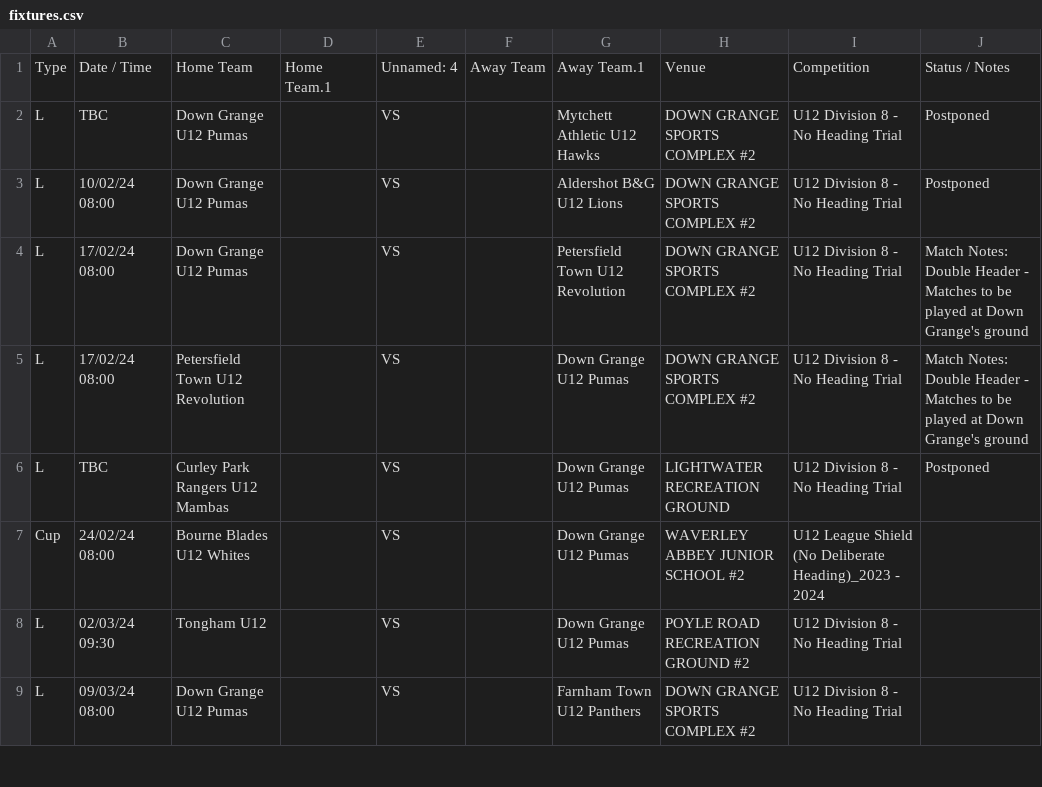
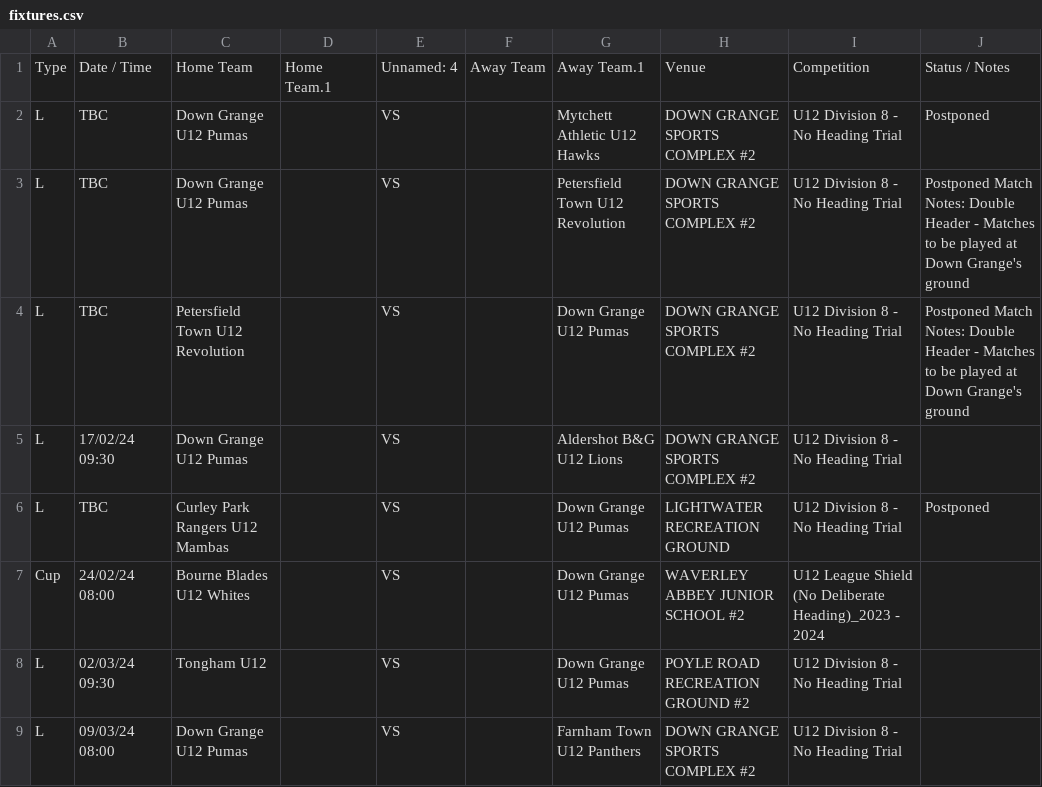
Before and after one commit to karl0ss/downgrangefixtures_ical, a CSV file: fixtures.csv, drawn as a sheet; only a part is shown.

```diff
--- a/fixtures.csv
+++ b/fixtures.csv
@@ -2,5 +2,5 @@ Type,Date / Time,Home Team,Home Team.1,Unnamed: 4,Away Team,Away Team.1,Venue,Co
 L,TBC,Down Grange U12 Pumas,,VS,,Mytchett Athletic U12 Hawks,DOWN GRANGE SPORTS COMPLEX #2,U12 Division 8 - No Heading Trial,Postponed
-L,10/02/24 08:00,Down Grange U12 Pumas,,VS,,Aldershot B&G U12 Lions,DOWN GRANGE SPORTS COMPLEX #2,U12 Division 8 - No Heading Trial,Postponed
-L,17/02/24 08:00,Down Grange U12 Pumas,,VS,,Petersfield Town U12 Revolution,DOWN GRANGE SPORTS COMPLEX #2,U12 Division 8 - No Heading Trial,Match Notes:  Double Header - Matches to be played at Down Grange's ground
-L,17/02/24 08:00,Petersfield Town U12 Revolution,,VS,,Down Grange U12 Pumas,DOWN GRANGE SPORTS COMPLEX #2,U12 Division 8 - No Heading Trial,Match Notes:  Double Header - Matches to be played at Down Grange's ground
+L,TBC,Down Grange U12 Pumas,,VS,,Petersfield Town U12 Revolution,DOWN GRANGE SPORTS COMPLEX #2,U12 Division 8 - No Heading Trial,Postponed Match Notes:  Double Header - Matches to be played at Down Grange's ground
+L,TBC,Petersfield Town U12 Revolution,,VS,,Down Grange U12 Pumas,DOWN GRANGE SPORTS COMPLEX #2,U12 Division 8 - No Heading Trial,Postponed Match Notes:  Double Header - Matches to be played at Down Grange's ground
+L,17/02/24 09:30,Down Grange U12 Pumas,,VS,,Aldershot B&G U12 Lions,DOWN GRANGE SPORTS COMPLEX #2,U12 Division 8 - No Heading Trial,
 L,TBC,Curley Park Rangers U12 Mambas,,VS,,Down Grange U12 Pumas,LIGHTWATER RECREATION GROUND,U12 Division 8 - No Heading Trial,Postponed
```
Also changed, not shown: 1 other file.
